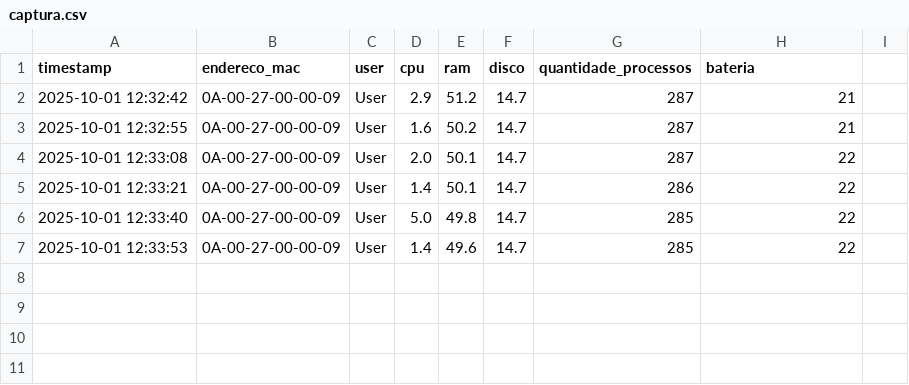
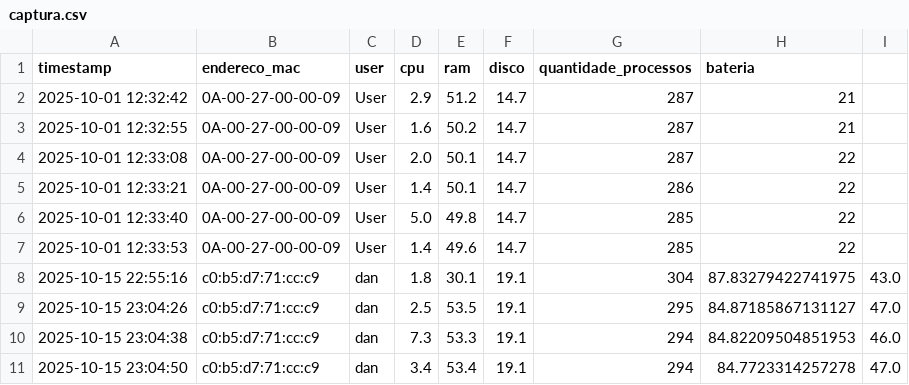
Before and after one commit to Navix-Monitoring/python, a CSV file: captura.csv, drawn as a sheet; the diff names each change by its address in the sheet, - before the commit and + after, or states it on an @@ line.

```diff
--- a/captura.csv
+++ b/captura.csv
+row 8: 2025-10-15 22:55:16 | c0:b5:d7:71:cc:c9 | dan | 1.8 | 30.1 | 19.1 | 304 | 87.83279422741975 | 43.0
+row 9: 2025-10-15 23:04:26 | c0:b5:d7:71:cc:c9 | dan | 2.5 | 53.5 | 19.1 | 295 | 84.87185867131127 | 47.0
+row 10: 2025-10-15 23:04:38 | c0:b5:d7:71:cc:c9 | dan | 7.3 | 53.3 | 19.1 | 294 | 84.82209504851953 | 46.0
+row 11: 2025-10-15 23:04:50 | c0:b5:d7:71:cc:c9 | dan | 3.4 | 53.4 | 19.1 | 294 | 84.7723314257278 | 47.0
```
Also changed, not shown: 2 other files.
